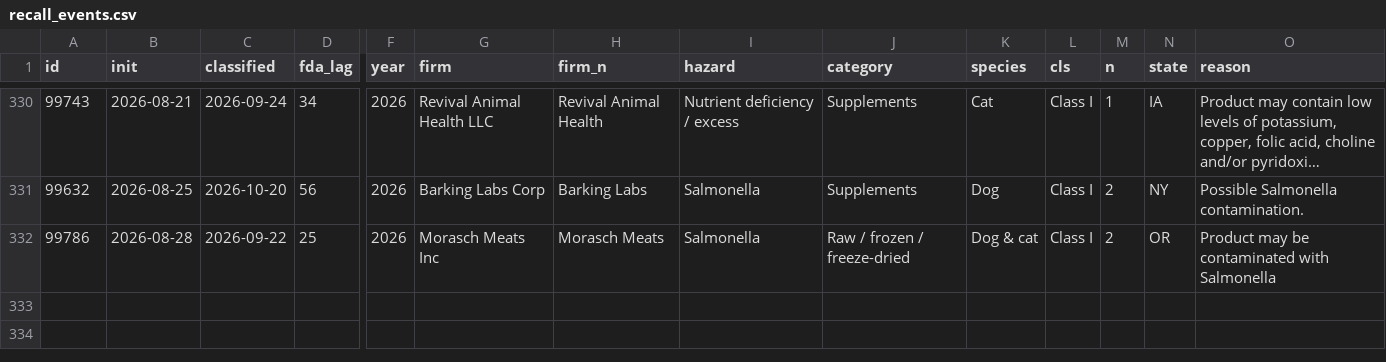
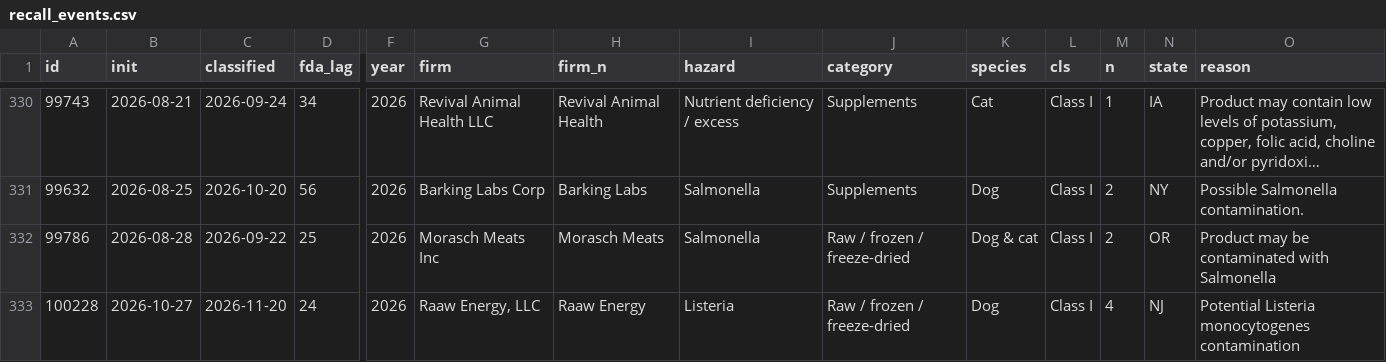
Before and after one commit to akwnn/pet-food-safety, a CSV file: data/recall_events.csv, drawn as a sheet; only a part is shown, gaps mark what is left out; long unchanged cells end in …; rows hold the shown columns only; the diff names each change by its address in the sheet, - before the commit and + after, or states it on an @@ line.

```diff
--- a/data/recall_events.csv
+++ b/data/recall_events.csv
+row 333: 100228 | 2026-10-27 | 2026-11-20 | 24 | 2026 | Raaw Energy, LLC | Raaw Energy | Listeria | Raw / frozen / freeze-dried | Dog | Class I | 4 | NJ | Potential Listeria monocytogenes contamination
```
Also changed, not shown: data/raw/v2026.csv, data/recalled_products.csv, 2 other files.
